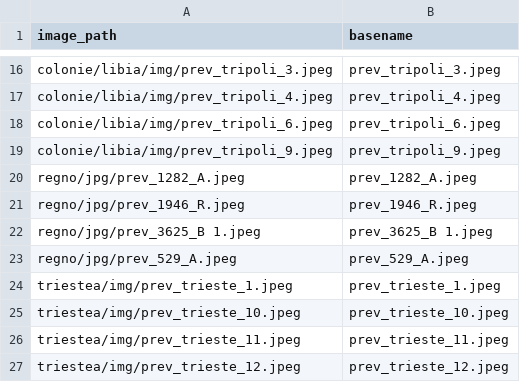
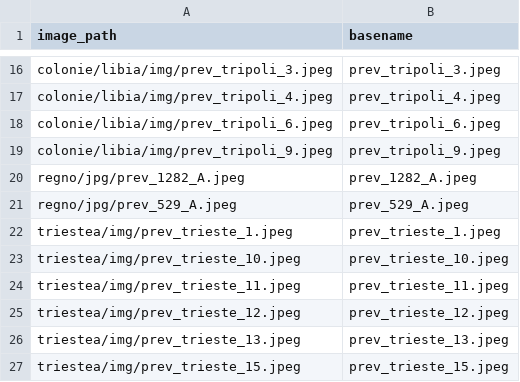
Before and after one commit to francyphil/francyphil.github.io, a CSV file: unreferenced_regno_images.csv, drawn as a sheet; only a part is shown, gaps mark what is left out; the shorter side is filled out with more unchanged rows; the diff names each change by its address in the sheet, - before the commit and + after, or states it on an @@ line.

```diff
--- a/unreferenced_regno_images.csv
+++ b/unreferenced_regno_images.csv
-row 21: regno/jpg/prev_1946_R.jpeg | prev_1946_R.jpeg
-row 22: regno/jpg/prev_3625_B 1.jpeg | prev_3625_B 1.jpeg
```
Also changed, not shown: missing_images.csv, 8 other files.
